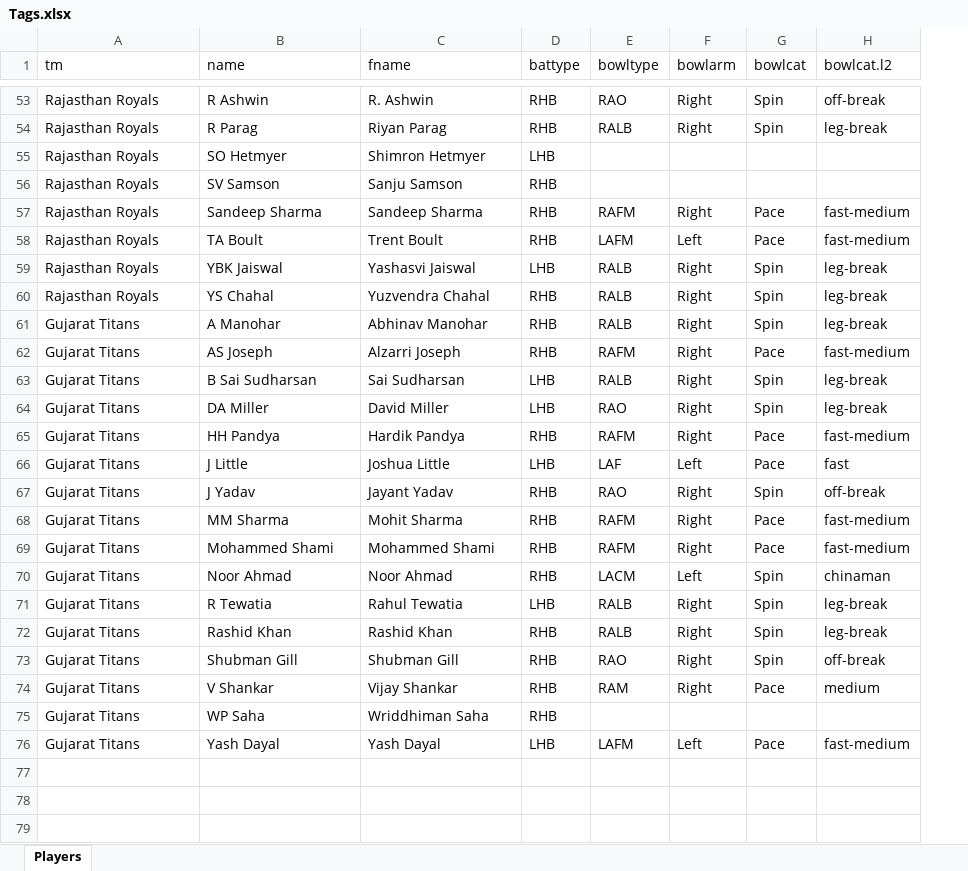
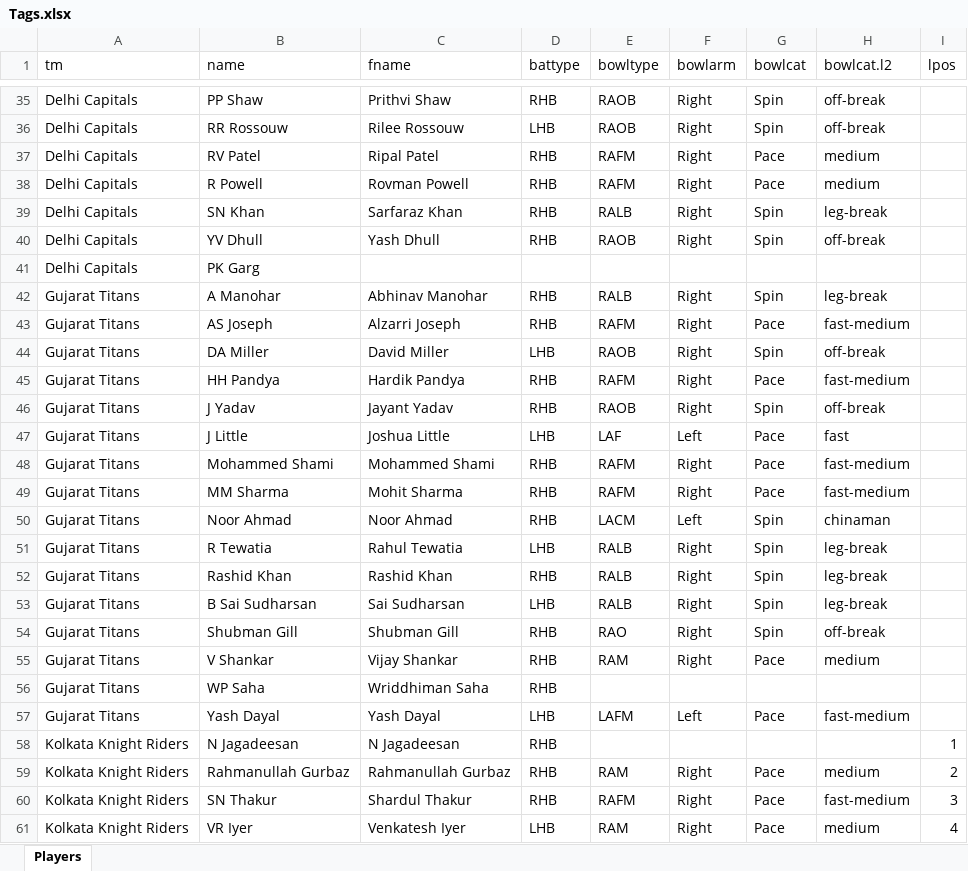
Before and after one commit to ageofthegit/cricket-fantasy-ipl23, an Excel workbook: IPL/Data/lineups/Tags.xlsx, sheet Players, drawn as a sheet; only a part is shown, gaps mark what is left out; values as stored, in another font and other column widths than the file's, no cell formats; removed rows and columns are numbered as before the commit, all else as after; the diff covers the shown part only; the diff names each change by its address in the sheet, - before the commit and + after, or states it on an @@ line.

```diff
--- a/IPL/Data/lineups/Tags.xlsx (sheet Players)
+++ b/IPL/Data/lineups/Tags.xlsx (sheet Players)
+column I (lpos), empty
-A35 (tm): Rajasthan Royals
+A35 (tm): Delhi Capitals
-B35 (name): R Ashwin
+B35 (name): PP Shaw
-C35 (fname): R. Ashwin
+C35 (fname): Prithvi Shaw
-E35 (bowltype): RAO
+E35 (bowltype): RAOB
@@ row 54 moved to row 144: Rajasthan Royals @@
@@ row 55 moved to row 147: Rajasthan Royals @@
@@ row 56 moved to row 146: Rajasthan Royals @@
+row 36: Delhi Capitals | RR Rossouw | Rilee Rossouw | LHB | RAOB | Right | Spin | off-break
-A37 (tm): Rajasthan Royals
+A37 (tm): Delhi Capitals
-B37 (name): Sandeep Sharma
+B37 (name): RV Patel
-C37 (fname): Sandeep Sharma
+C37 (fname): Ripal Patel
-H37 (bowlcat.l2): fast-medium
+H37 (bowlcat.l2): medium
@@ row 58 moved to row 148: Rajasthan Royals @@
@@ row 59 moved to row 149: Rajasthan Royals @@
+row 38: Delhi Capitals | R Powell | Rovman Powell | RHB | RAFM | Right | Pace | medium
-A39 (tm): Rajasthan Royals
+A39 (tm): Delhi Capitals
-B39 (name): YS Chahal
+B39 (name): SN Khan
-C39 (fname): Yuzvendra Chahal
+C39 (fname): Sarfaraz Khan
+row 40: Delhi Capitals | YV Dhull | Yash Dhull | RHB | RAOB | Right | Spin | off-break
+row 41: Delhi Capitals | PK Garg
-E44 (bowltype): RAO
+E44 (bowltype): RAOB
-H44 (bowlcat.l2): leg-break
+H44 (bowlcat.l2): off-break
+row 46: Gujarat Titans | J Yadav | Jayant Yadav | RHB | RAOB | Right | Spin | off-break
-row 67: Gujarat Titans | J Yadav | Jayant Yadav | RHB | RAO | Right | Spin | off-break
@@ row 69 moved to row 48: Gujarat Titans @@
@@ row 63 moved to row 53: Gujarat Titans @@
@@ row 12 moved to row 58: Kolkata Knight Riders @@
+row 59: Kolkata Knight Riders | Rahmanullah Gurbaz | Rahmanullah Gurbaz | RHB | RAM | Right | Pace | medium | 2
+row 60: Kolkata Knight Riders | SN Thakur | Shardul Thakur | RHB | RAFM | Right | Pace | fast-medium | 3
+row 61: Kolkata Knight Riders | VR Iyer | Venkatesh Iyer | LHB | RAM | Right | Pace | medium | 4
```
Also changed, not shown: 135 added rows, 30 removed rows, 7 moved rows and 50 edited cells elsewhere in this sheet, cell formats, IPL/Data/exp/gstats.xlsx, IPL/Data/exp/pstats_v01_Kolkata Knight Riders.xlsx, 47 other files.
